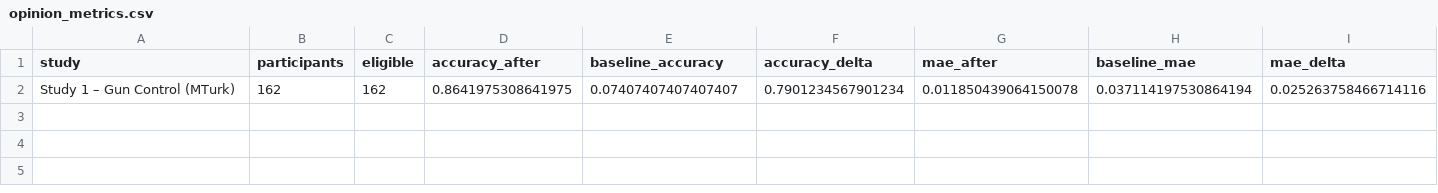
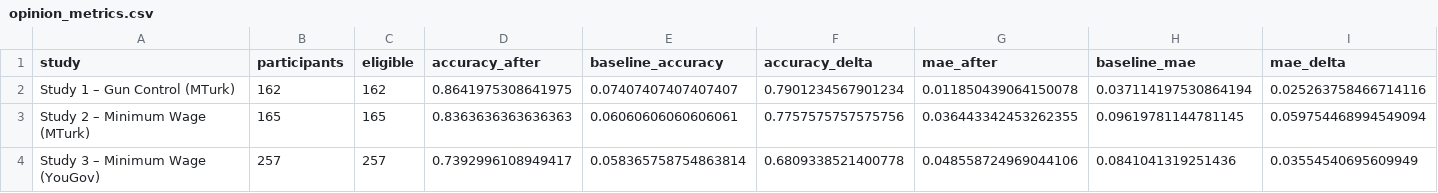
Before and after one commit to liv-daliberti/grail-simulation, a CSV file: reports/xgb/opinion/opinion_metrics.csv, drawn as a sheet; only a part is shown; rows hold the shown columns only; the diff names each change by its address in the sheet, - before the commit and + after, or states it on an @@ line.

```diff
--- a/reports/xgb/opinion/opinion_metrics.csv
+++ b/reports/xgb/opinion/opinion_metrics.csv
+row 3: Study 2 – Minimum Wage (MTurk) | 165 | 165 | 0.8363636363636363 | 0.06060606060606061 | 0.7757575757575756 | 0.036443342453262355 | 0.09619781144781145 | 0.059754468994549094
+row 4: Study 3 – Minimum Wage (YouGov) | 257 | 257 | 0.7392996108949417 | 0.058365758754863814 | 0.6809338521400778 | 0.048558724969044106 | 0.0841041319251436 | 0.03554540695609949
```
Also changed, not shown: 12 other files.
